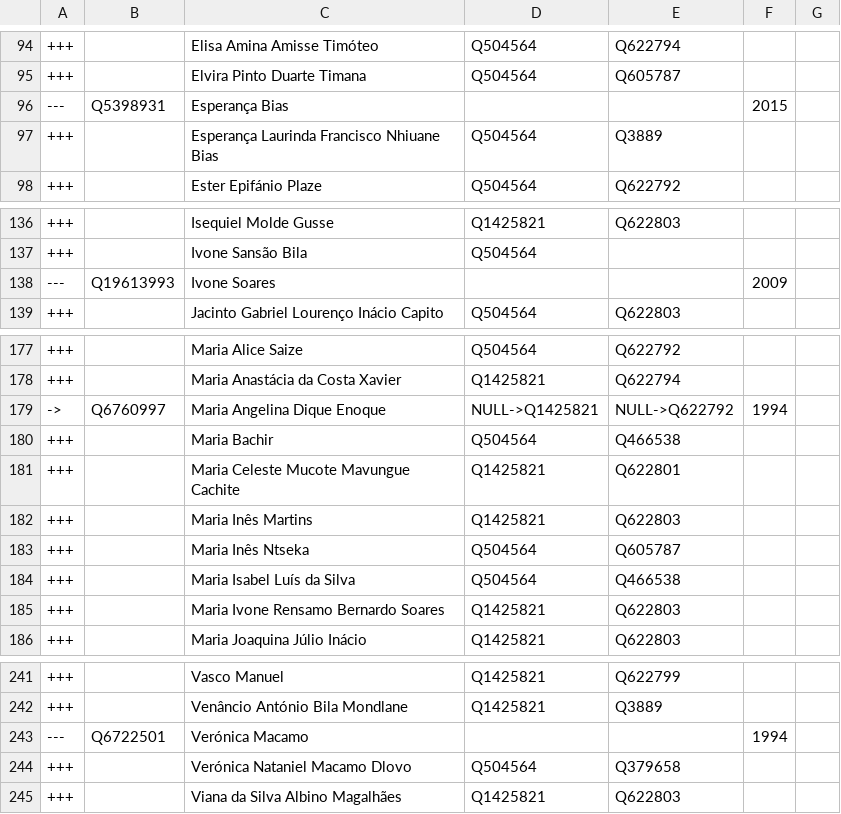
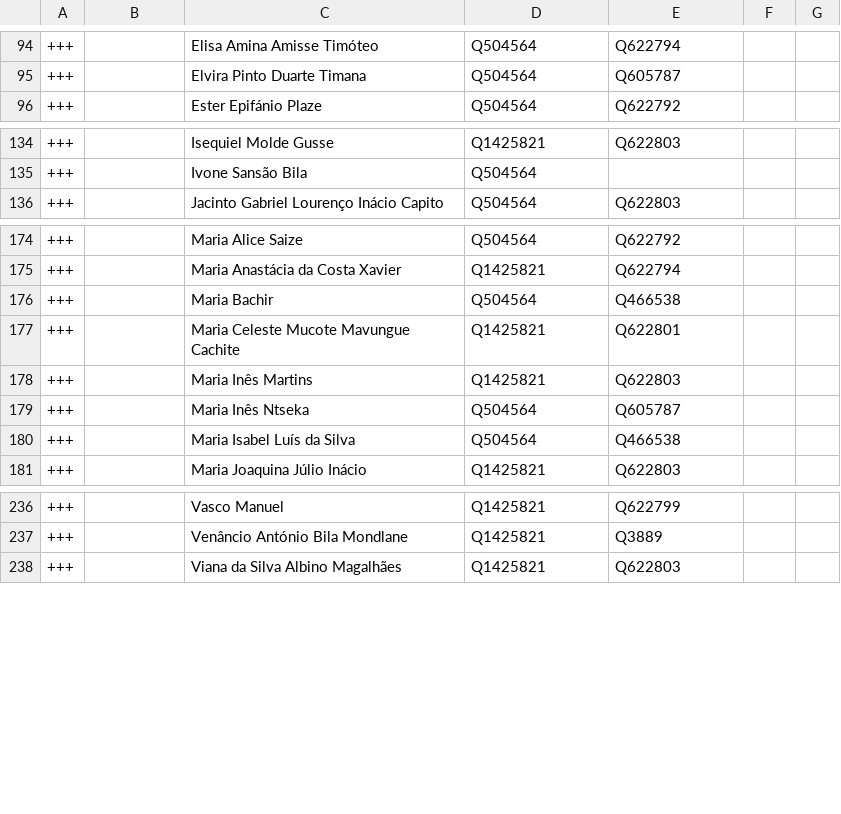
Before and after one commit to every-politician-scrapers/mozambique, a CSV file: sources/assembly-9/diff.csv, drawn as a sheet; only a part is shown, gaps mark what is left out.

```diff
--- a/sources/assembly-9/diff.csv
+++ b/sources/assembly-9/diff.csv
@@ -95,4 +95,2 @@
 +++,,Elvira Pinto Duarte Timana,Q504564,Q605787,,
----,Q5398931,Esperança Bias,,,2015,
-+++,,Esperança Laurinda Francisco Nhiuane Bias,Q504564,Q3889,,
 +++,,Ester Epifánio Plaze,Q504564,Q622792,,
@@ -137,3 +135,2 @@
 +++,,Ivone Sansão Bila,Q504564,,,
----,Q19613993,Ivone Soares,,,2009,
 +++,,Jacinto Gabriel Lourenço Inácio Capito,Q504564,Q622803,,
@@ -178,3 +175,2 @@
 +++,,Maria Anastácia da Costa Xavier,Q1425821,Q622794,,
-->,Q6760997,Maria Angelina Dique Enoque,NULL->Q1425821,NULL->Q622792,1994,
 +++,,Maria Bachir,Q504564,Q466538,,
@@ -184,3 +180,2 @@
 +++,,Maria Isabel Luís da Silva,Q504564,Q466538,,
-+++,,Maria Ivone Rensamo Bernardo Soares,Q1425821,Q622803,,
 +++,,Maria Joaquina Júlio Inácio,Q1425821,Q622803,,
@@ -242,4 +237,2 @@
 +++,,Venâncio António Bila Mondlane,Q1425821,Q3889,,
----,Q6722501,Verónica Macamo,,,1994,
-+++,,Verónica Nataniel Macamo Dlovo,Q504564,Q379658,,
 +++,,Viana da Silva Albino Magalhães,Q1425821,Q622803,,
```
Also changed, not shown: sources/assembly-9/wikidata.csv.
